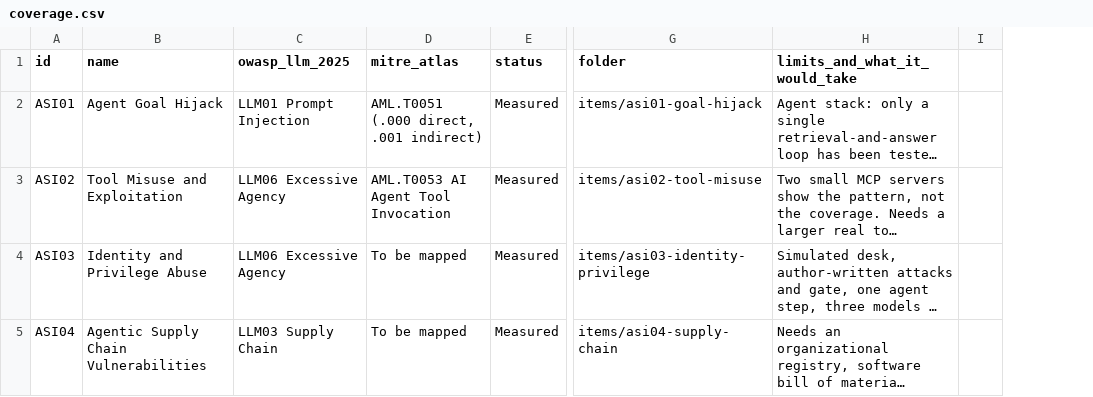
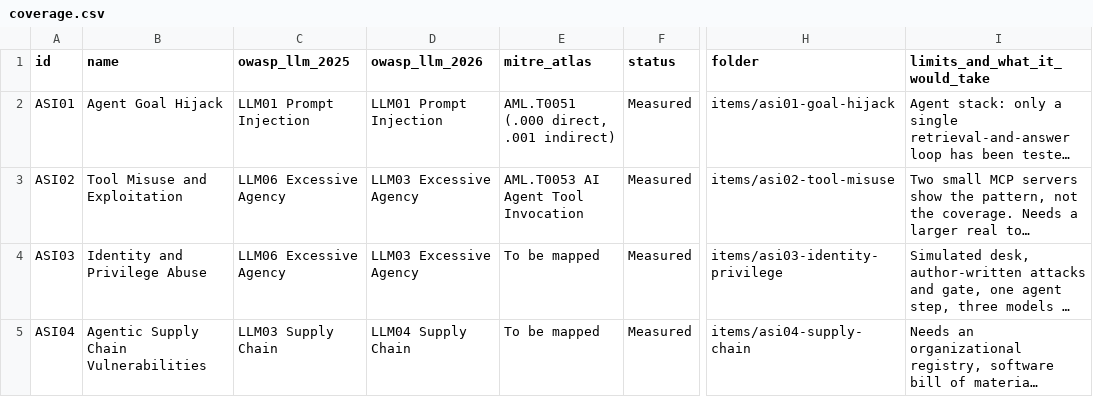
Before and after one commit to ScottColeSW/Agent-Defense-Theater, a CSV file: crosswalk/coverage.csv, drawn as a sheet; only a part is shown, gaps mark what is left out; long unchanged cells end in …; removed rows and columns are numbered as before the commit, all else as after; the diff covers the shown part only; the diff names each change by its address in the sheet, - before the commit and + after, or states it on an @@ line.

```diff
--- a/crosswalk/coverage.csv
+++ b/crosswalk/coverage.csv
+column D (owasp_llm_2026), rows 2-5: LLM01 Prompt Injection | LLM03 Excessive Agency | LLM03 Excessive Agency | LLM04 Supply Chain
-column I, empty
```
Also changed, not shown: 11 edited cells elsewhere in this file, 10 other files.
